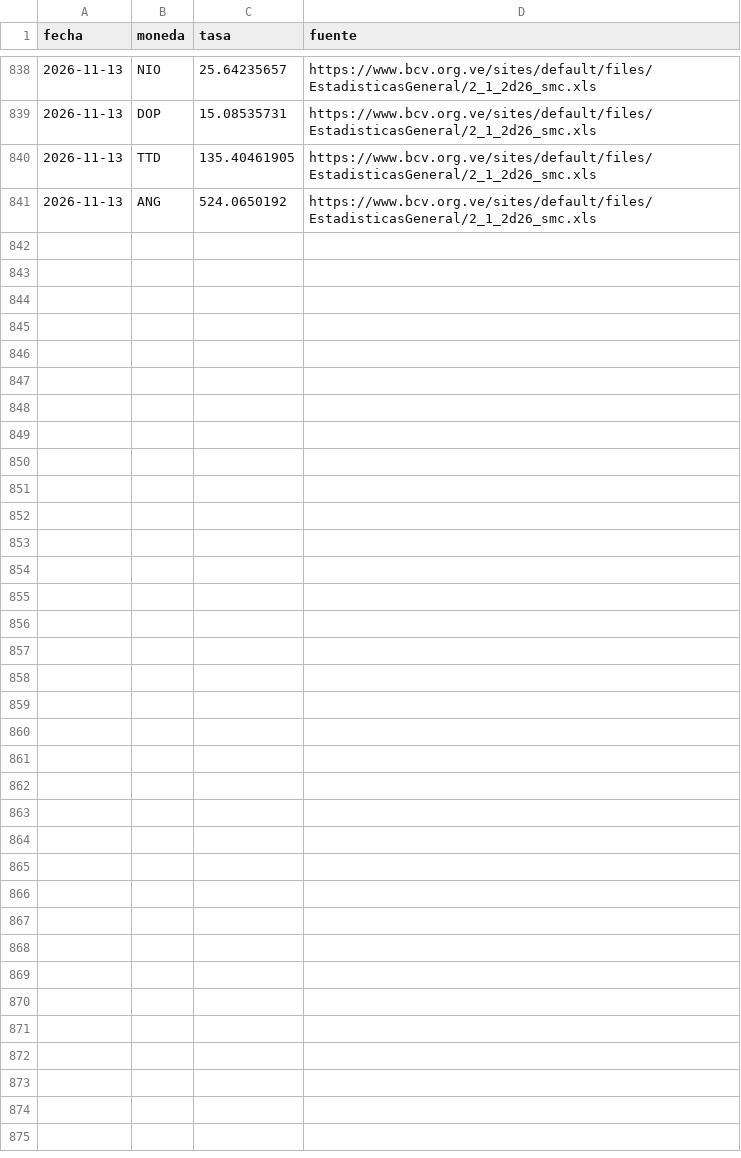
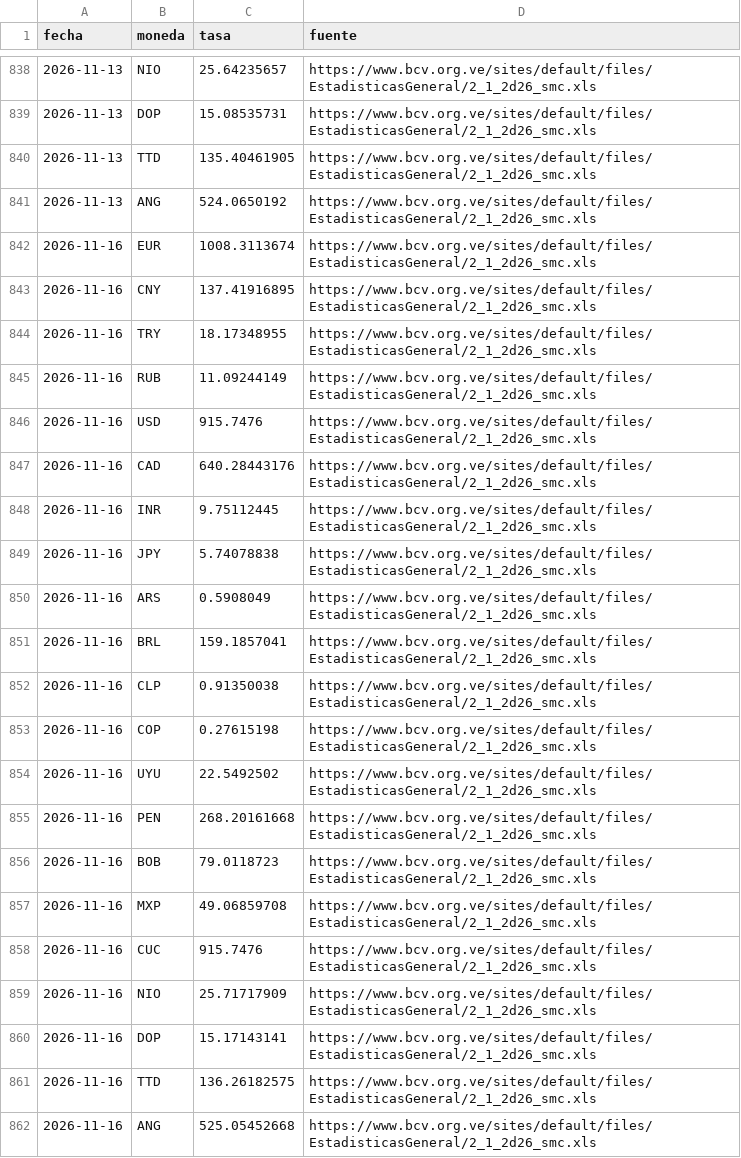
Before and after one commit to antongallegos/bcv-scraper-api, a CSV file: bcv_rates.csv, drawn as a sheet; only a part is shown, gaps mark what is left out.

```diff
--- a/bcv_rates.csv
+++ b/bcv_rates.csv
@@ -841 +841,22 @@ fecha,moneda,tasa,fuente
 2026-11-13,ANG,524.0650192,https://www.bcv.org.ve/sites/default/files/EstadisticasGeneral/2_1_2d26_smc.xls
+2026-11-16,EUR,1008.3113674,https://www.bcv.org.ve/sites/default/files/EstadisticasGeneral/2_1_2d26_smc.xls
+2026-11-16,CNY,137.41916895,https://www.bcv.org.ve/sites/default/files/EstadisticasGeneral/2_1_2d26_smc.xls
+2026-11-16,TRY,18.17348955,https://www.bcv.org.ve/sites/default/files/EstadisticasGeneral/2_1_2d26_smc.xls
+2026-11-16,RUB,11.09244149,https://www.bcv.org.ve/sites/default/files/EstadisticasGeneral/2_1_2d26_smc.xls
+2026-11-16,USD,915.7476,https://www.bcv.org.ve/sites/default/files/EstadisticasGeneral/2_1_2d26_smc.xls
+2026-11-16,CAD,640.28443176,https://www.bcv.org.ve/sites/default/files/EstadisticasGeneral/2_1_2d26_smc.xls
+2026-11-16,INR,9.75112445,https://www.bcv.org.ve/sites/default/files/EstadisticasGeneral/2_1_2d26_smc.xls
+2026-11-16,JPY,5.74078838,https://www.bcv.org.ve/sites/default/files/EstadisticasGeneral/2_1_2d26_smc.xls
+2026-11-16,ARS,0.5908049,https://www.bcv.org.ve/sites/default/files/EstadisticasGeneral/2_1_2d26_smc.xls
+2026-11-16,BRL,159.1857041,https://www.bcv.org.ve/sites/default/files/EstadisticasGeneral/2_1_2d26_smc.xls
+2026-11-16,CLP,0.91350038,https://www.bcv.org.ve/sites/default/files/EstadisticasGeneral/2_1_2d26_smc.xls
+2026-11-16,COP,0.27615198,https://www.bcv.org.ve/sites/default/files/EstadisticasGeneral/2_1_2d26_smc.xls
+2026-11-16,UYU,22.5492502,https://www.bcv.org.ve/sites/default/files/EstadisticasGeneral/2_1_2d26_smc.xls
+2026-11-16,PEN,268.20161668,https://www.bcv.org.ve/sites/default/files/EstadisticasGeneral/2_1_2d26_smc.xls
+2026-11-16,BOB,79.0118723,https://www.bcv.org.ve/sites/default/files/EstadisticasGeneral/2_1_2d26_smc.xls
+2026-11-16,MXP,49.06859708,https://www.bcv.org.ve/sites/default/files/EstadisticasGeneral/2_1_2d26_smc.xls
+2026-11-16,CUC,915.7476,https://www.bcv.org.ve/sites/default/files/EstadisticasGeneral/2_1_2d26_smc.xls
+2026-11-16,NIO,25.71717909,https://www.bcv.org.ve/sites/default/files/EstadisticasGeneral/2_1_2d26_smc.xls
+2026-11-16,DOP,15.17143141,https://www.bcv.org.ve/sites/default/files/EstadisticasGeneral/2_1_2d26_smc.xls
+2026-11-16,TTD,136.26182575,https://www.bcv.org.ve/sites/default/files/EstadisticasGeneral/2_1_2d26_smc.xls
+2026-11-16,ANG,525.05452668,https://www.bcv.org.ve/sites/default/files/EstadisticasGeneral/2_1_2d26_smc.xls
```
Also changed, not shown: 1 other file.
